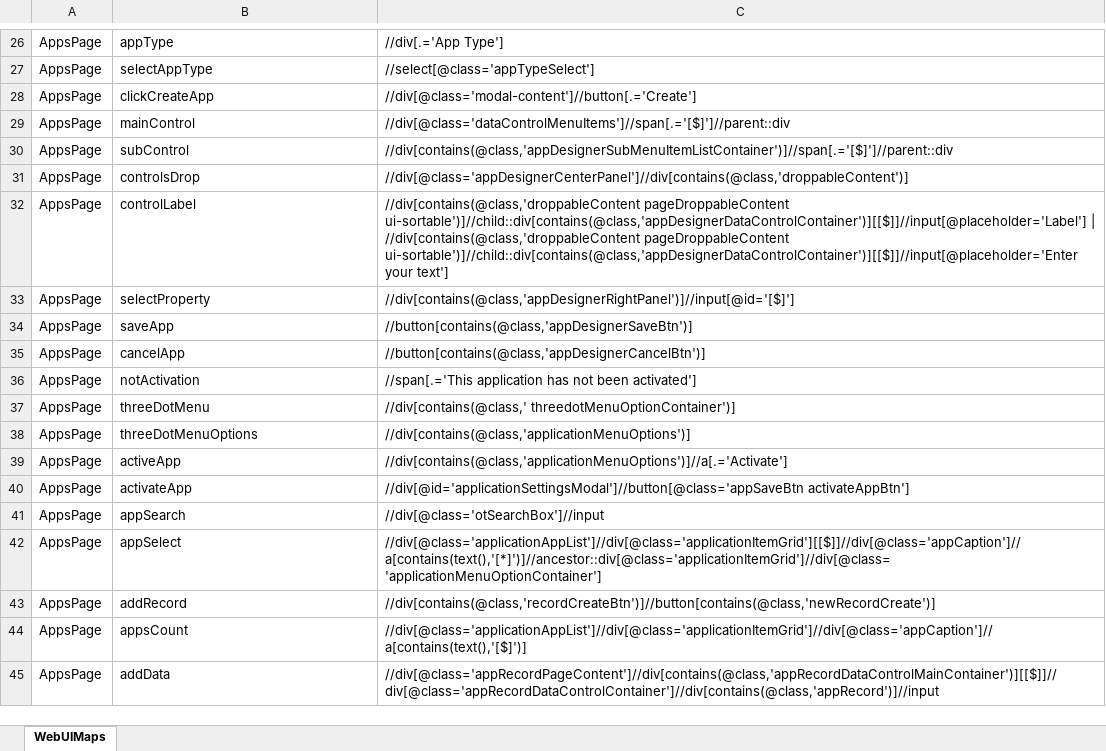
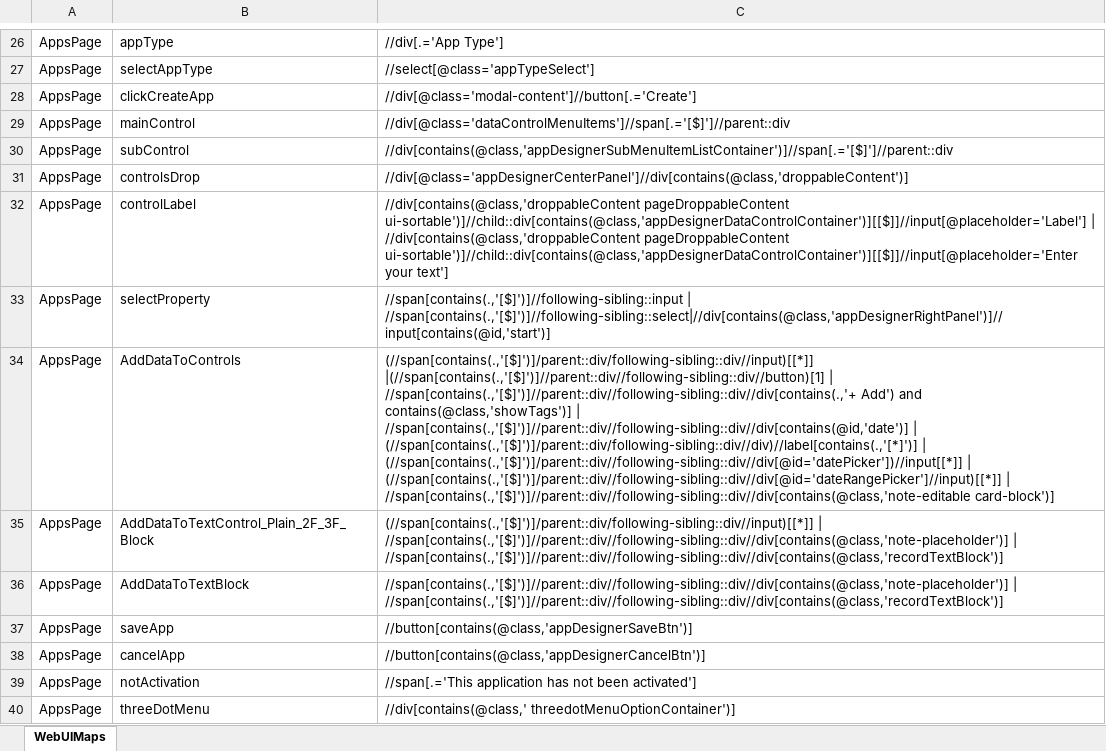
Before and after one commit to VivekReddy221/AutomationWorks, an Excel workbook: WIXWAVITYPROJECT/WebUIMaps.xlsx, sheet WebUIMaps, drawn as a sheet; only a part is shown, gaps mark what is left out; the shorter side is filled out with more unchanged rows; values as stored, in another font and other column widths than the file's, no borders; the diff names each change by its address in the sheet, - before the commit and + after, or states it on an @@ line.

```diff
--- a/WIXWAVITYPROJECT/WebUIMaps.xlsx (sheet WebUIMaps)
+++ b/WIXWAVITYPROJECT/WebUIMaps.xlsx (sheet WebUIMaps)
-C33: //div[contains(@class,'appDesignerRightPanel')]//input[@id='[$]']
+C33: //span[contains(.,'[$]')]//following-sibling::input | //span[contains(.,'[$]')]//following-sibling::select|//div[contains(@class,'appDesignerRightPanel')]//input[contains(@id,'start')]
+row 34: AppsPage | AddDataToControls | (//span[contains(.,'[$]')]/parent::div/following-sibling::div//input)[[*]] |(//span[contains(.,'[$]')]//parent::div//following-sibling::div//button)[1] | //span[contains(.,'[$]')]//parent::div//following-sibling::div//div[contains(.,'+ Add') and contains(@class,'showTags')] | //span[contains(.,'[$]')]//parent::div//following-sibling::div//div[contains(@id,'date')] | (//span[contains(.,'[$]')]/parent::div/following-sibling::div//div)//label[contains(.,'[*]')] | (//span[contains(.,'[$]')]/parent::div//following-sibling::div//div[@id='datePicker'])//input[[*]] | (//span[contains(.,'[$]')]/parent::div//following-sibling::div//div[@id='dateRangePicker']//input)[[*]] | //span[contains(.,'[$]')]//parent::div//following-sibling::div//div[contains(@class,'note-editable card-block')]
+row 35: AppsPage | AddDataToTextControl_Plain_2F_3F_Block | (//span[contains(.,'[$]')]/parent::div/following-sibling::div//input)[[*]] | //span[contains(.,'[$]')]//parent::div//following-sibling::div//div[contains(@class,'note-placeholder')] | //span[contains(.,'[$]')]//parent::div//following-sibling::div//div[contains(@class,'recordTextBlock')]
+row 36: AppsPage | AddDataToTextBlock | //span[contains(.,'[$]')]//parent::div//following-sibling::div//div[contains(@class,'note-placeholder')] | //span[contains(.,'[$]')]//parent::div//following-sibling::div//div[contains(@class,'recordTextBlock')]
```
Also changed, not shown: WIXWAVITYPROJECT/TestData.xlsx, 33 other files.
